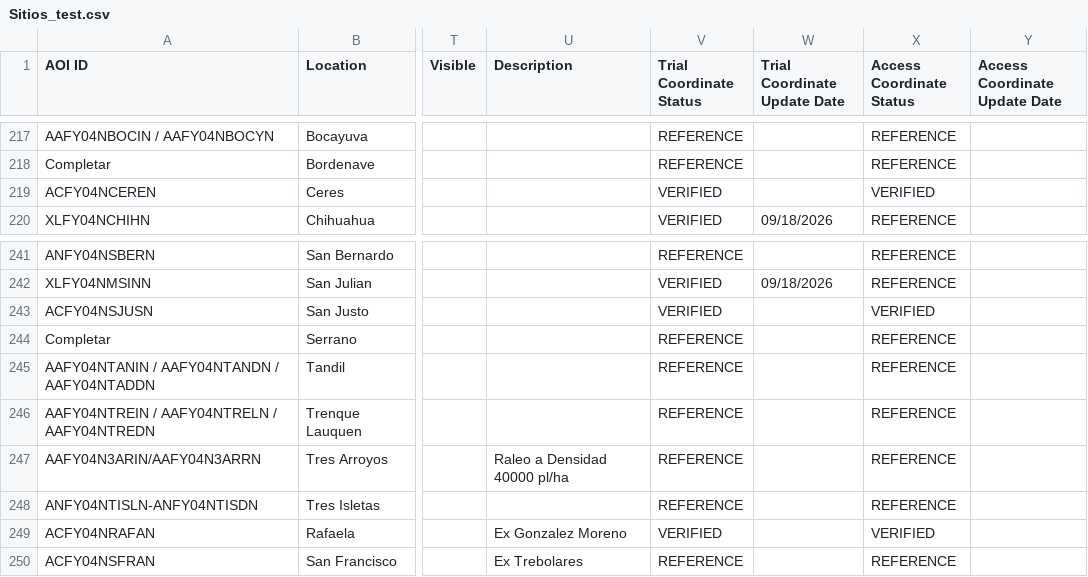
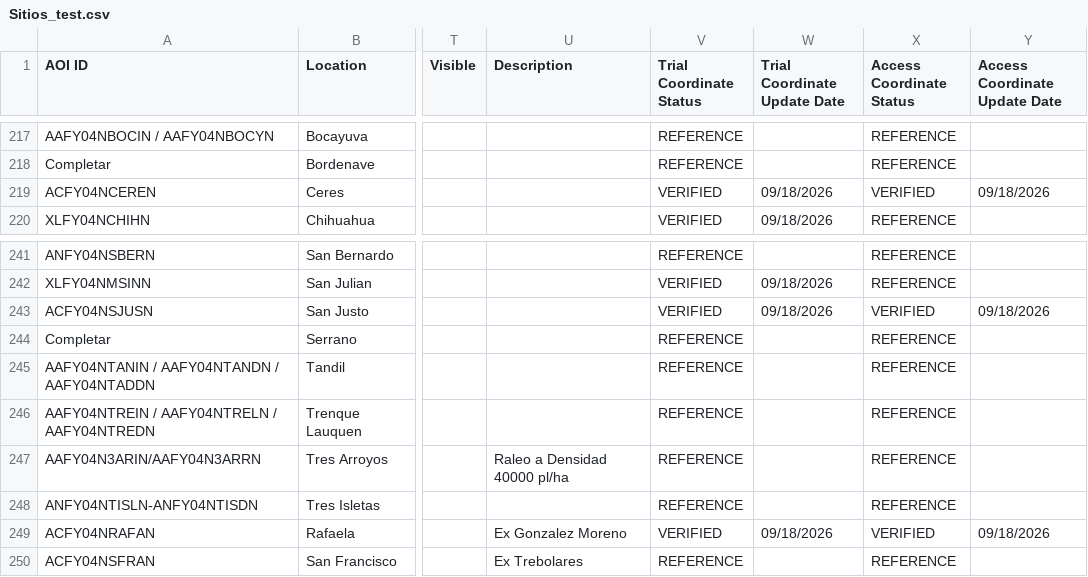
Before and after one commit to LAAR-TESTING-AR/field-trial-platform, a CSV file: Sitios_test.csv, drawn as a sheet; only a part is shown, gaps mark what is left out; the diff names each change by its address in the sheet, - before the commit and + after, or states it on an @@ line.

Commit message:
Actualizacion automatica de Sitios.csv desde SharePoint

```diff
--- a/Sitios_test.csv
+++ b/Sitios_test.csv
-W219 (Trial Coordinate Update Date): (empty)
+W219 (Trial Coordinate Update Date): 09/18/2026
-Y219 (Access Coordinate Update Date): (empty)
+Y219 (Access Coordinate Update Date): 09/18/2026
-W243 (Trial Coordinate Update Date): (empty)
+W243 (Trial Coordinate Update Date): 09/18/2026
-Y243 (Access Coordinate Update Date): (empty)
+Y243 (Access Coordinate Update Date): 09/18/2026
-W249 (Trial Coordinate Update Date): (empty)
+W249 (Trial Coordinate Update Date): 09/18/2026
-Y249 (Access Coordinate Update Date): (empty)
+Y249 (Access Coordinate Update Date): 09/18/2026
```
